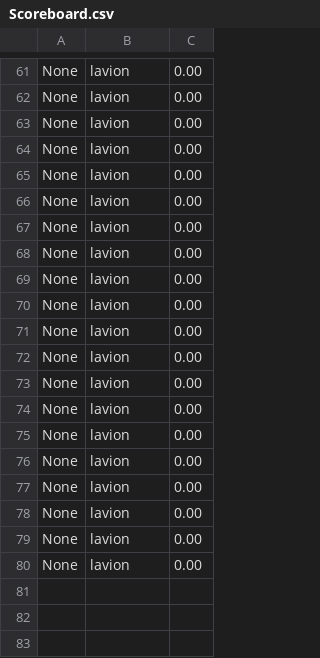
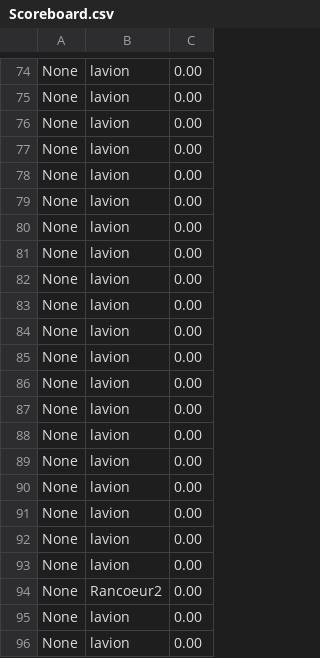
Before and after one commit to EstebanFernandes/piouuu, a CSV file: xptdr/res/data/Scoreboard.csv, drawn as a sheet; only a part is shown, gaps mark what is left out; the shorter side is filled out with more unchanged rows; the diff covers the shown part only; the diff names each change by its address in the sheet, - before the commit and + after, or states it on an @@ line.

```diff
--- a/xptdr/res/data/Scoreboard.csv
+++ b/xptdr/res/data/Scoreboard.csv
+row 77: None | lavion | 0.00
+row 78: None | lavion | 0.00
+row 79: None | lavion | 0.00
+row 80: None | lavion | 0.00
+row 81: None | lavion | 0.00
+row 82: None | lavion | 0.00
+row 83: None | lavion | 0.00
+row 84: None | lavion | 0.00
+row 85: None | lavion | 0.00
+row 86: None | lavion | 0.00
+row 87: None | lavion | 0.00
+row 88: None | lavion | 0.00
+row 89: None | lavion | 0.00
+row 90: None | lavion | 0.00
+row 91: None | lavion | 0.00
+row 92: None | lavion | 0.00
+row 93: None | lavion | 0.00
+row 94: None | Rancoeur2 | 0.00
+row 95: None | lavion | 0.00
+row 96: None | lavion | 0.00
```
Also changed, not shown: 30 added rows elsewhere in this file, 17 other files.
